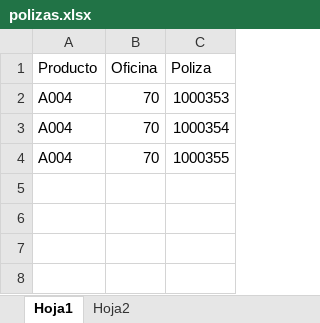
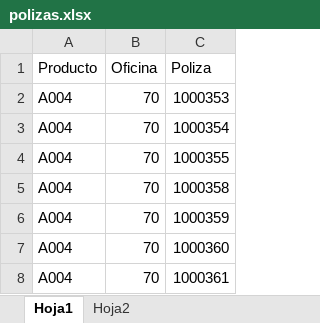
Before and after one commit to RobertoMVUltra/Acsel_AutosA004, an Excel workbook: Data/polizas.xlsx, sheet Hoja1, drawn as a sheet; values as stored, in another font and other column widths than the file's, no borders; the diff names each change by its address in the sheet, - before the commit and + after, or states it on an @@ line.

```diff
--- a/Data/polizas.xlsx (sheet Hoja1)
+++ b/Data/polizas.xlsx (sheet Hoja1)
+row 5: A004 | 70 | 1000358
+row 6: A004 | 70 | 1000359
+row 7: A004 | 70 | 1000360
+row 8: A004 | 70 | 1000361
```
Also changed, not shown: e2e/Cobro_Recibos/Default.xlsx, e2e/Emision_Autos/Default.xlsx, 21 other files.
